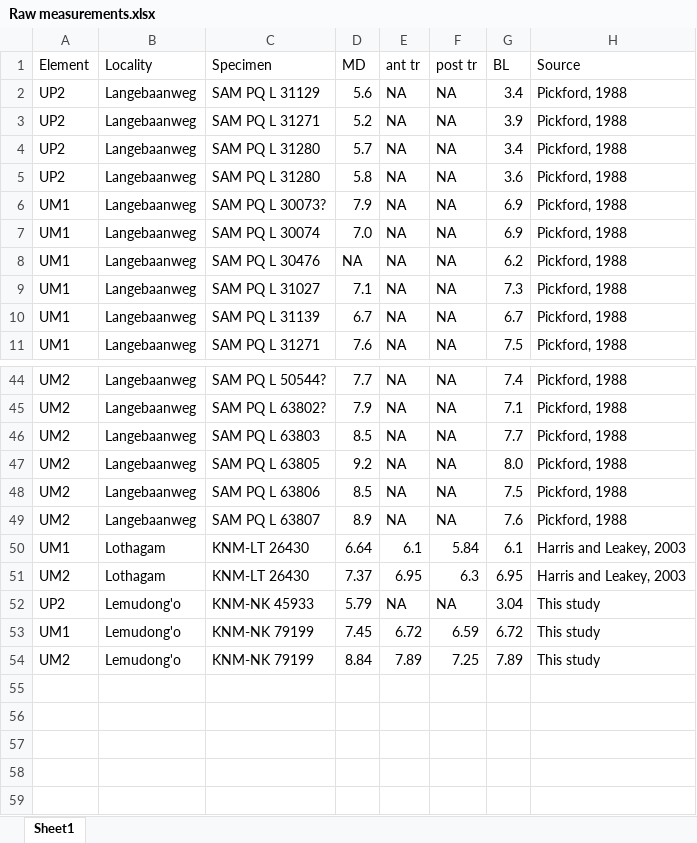
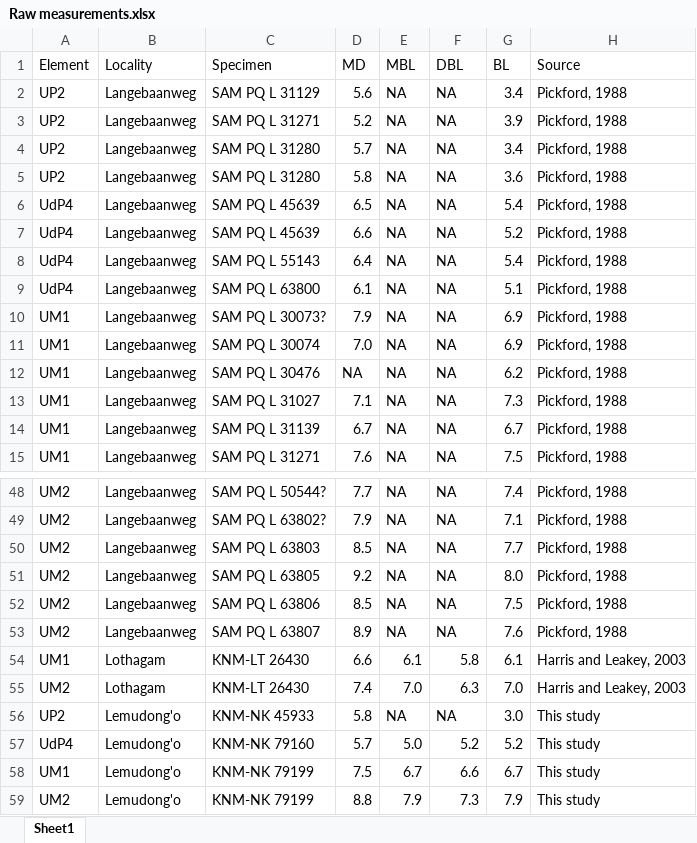
Before and after one commit to Deming-Yang/Cainochoerus, an Excel workbook: data/Raw measurements.xlsx, sheet Sheet1, drawn as a sheet; only a part is shown, gaps mark what is left out; values as stored, in another font and other column widths than the file's, no borders; addresses are those after the commit; the diff names each change by its address in the sheet, - before the commit and + after, or states it on an @@ line.

```diff
--- a/data/Raw measurements.xlsx (sheet Sheet1)
+++ b/data/Raw measurements.xlsx (sheet Sheet1)
-E1: ant tr
+E1: MBL
-F1: post tr
+F1: DBL
+row 6: UdP4 | Langebaanweg | SAM PQ L 45639 | 6.5 | NA | NA | 5.4 | Pickford, 1988
+row 7: UdP4 | Langebaanweg | SAM PQ L 45639 | 6.6 | NA | NA | 5.2 | Pickford, 1988
+row 8: UdP4 | Langebaanweg | SAM PQ L 55143 | 6.4 | NA | NA | 5.4 | Pickford, 1988
+row 9: UdP4 | Langebaanweg | SAM PQ L 63800 | 6.1 | NA | NA | 5.1 | Pickford, 1988
-D54 (MD): 6.64
+D54 (MD): 6.6
-F54 (DBL): 5.84
+F54 (DBL): 5.8
-D55 (MD): 7.37
+D55 (MD): 7.4
-E55 (MBL): 6.95
+E55 (MBL): 7.0
-G55 (BL): 6.95
+G55 (BL): 7.0
-D56 (MD): 5.79
+D56 (MD): 5.8
-G56 (BL): 3.04
+G56 (BL): 3.0
+row 57: UdP4 | Lemudong'o | KNM-NK 79160 | 5.7 | 5.0 | 5.2 | 5.2 | This study
-D58 (MD): 7.45
+D58 (MD): 7.5
-E58 (MBL): 6.72
+E58 (MBL): 6.7
-F58 (DBL): 6.59
+F58 (DBL): 6.6
-G58 (BL): 6.72
+G58 (BL): 6.7
-D59 (MD): 8.84
+D59 (MD): 8.8
-E59 (MBL): 7.89
+E59 (MBL): 7.9
-F59 (DBL): 7.25
+F59 (DBL): 7.3
-G59 (BL): 7.89
+G59 (BL): 7.9
```
Also changed, not shown: 1 other file.
